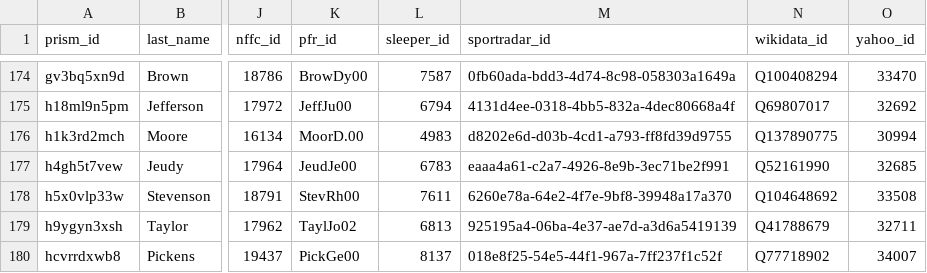
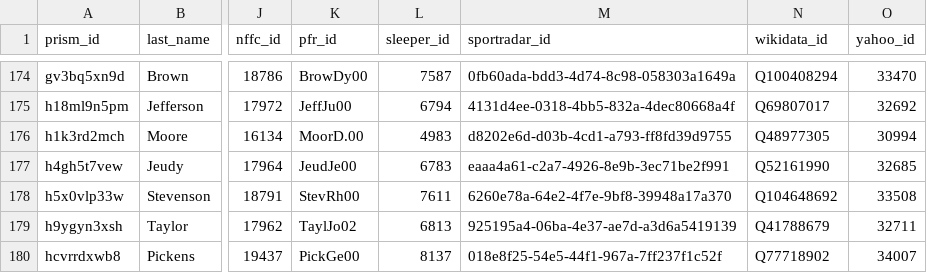
Before and after one commit to StatsVine/prism-crosswalk-data, a CSV file: data/nfl/players.csv, drawn as a sheet; only a part is shown, gaps mark what is left out; the diff names each change by its address in the sheet, - before the commit and + after, or states it on an @@ line.

Commit message:
nfl: Fix Wikidata ID for DJ Moore

```diff
--- a/data/nfl/players.csv
+++ b/data/nfl/players.csv
-N176 (wikidata_id): Q137890775
+N176 (wikidata_id): Q48977305
```
